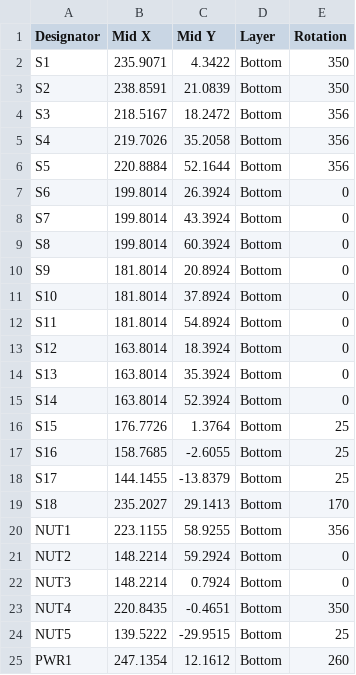
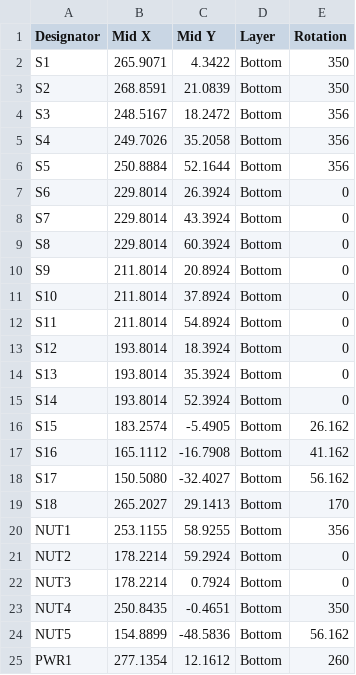
Before and after one commit to colincreasman/fortemis, a CSV file: pcb/fab/fortemis_right_cpl.csv, drawn as a sheet.

```diff
--- a/pcb/fab/fortemis_right_cpl.csv
+++ b/pcb/fab/fortemis_right_cpl.csv
@@ -1,25 +1,25 @@
 Designator,Mid X,Mid Y,Layer,Rotation
-S1,235.9071,4.3422,Bottom,350
-S2,238.8591,21.0839,Bottom,350
-S3,218.5167,18.2472,Bottom,356
-S4,219.7026,35.2058,Bottom,356
-S5,220.8884,52.1644,Bottom,356
-S6,199.8014,26.3924,Bottom,0
-S7,199.8014,43.3924,Bottom,0
-S8,199.8014,60.3924,Bottom,0
-S9,181.8014,20.8924,Bottom,0
-S10,181.8014,37.8924,Bottom,0
-S11,181.8014,54.8924,Bottom,0
-S12,163.8014,18.3924,Bottom,0
-S13,163.8014,35.3924,Bottom,0
-S14,163.8014,52.3924,Bottom,0
-S15,176.7726,1.3764,Bottom,25
-S16,158.7685,-2.6055,Bottom,25
-S17,144.1455,-13.8379,Bottom,25
-S18,235.2027,29.1413,Bottom,170
-NUT1,223.1155,58.9255,Bottom,356
-NUT2,148.2214,59.2924,Bottom,0
-NUT3,148.2214,0.7924,Bottom,0
-NUT4,220.8435,-0.4651,Bottom,350
-NUT5,139.5222,-29.9515,Bottom,25
-PWR1,247.1354,12.1612,Bottom,260
+S1,265.9071,4.3422,Bottom,350
+S2,268.8591,21.0839,Bottom,350
+S3,248.5167,18.2472,Bottom,356
+S4,249.7026,35.2058,Bottom,356
+S5,250.8884,52.1644,Bottom,356
+S6,229.8014,26.3924,Bottom,0
+S7,229.8014,43.3924,Bottom,0
+S8,229.8014,60.3924,Bottom,0
+S9,211.8014,20.8924,Bottom,0
+S10,211.8014,37.8924,Bottom,0
+S11,211.8014,54.8924,Bottom,0
+S12,193.8014,18.3924,Bottom,0
+S13,193.8014,35.3924,Bottom,0
+S14,193.8014,52.3924,Bottom,0
+S15,183.2574,-5.4905,Bottom,26.162
+S16,165.1112,-16.7908,Bottom,41.162
+S17,150.5080,-32.4027,Bottom,56.162
+S18,265.2027,29.1413,Bottom,170
+NUT1,253.1155,58.9255,Bottom,356
+NUT2,178.2214,59.2924,Bottom,0
+NUT3,178.2214,0.7924,Bottom,0
+NUT4,250.8435,-0.4651,Bottom,350
+NUT5,154.8899,-48.5836,Bottom,56.162
+PWR1,277.1354,12.1612,Bottom,260
```
Also changed, not shown: pcb/fab/fortemis_left_cpl.csv, 6 other files.
